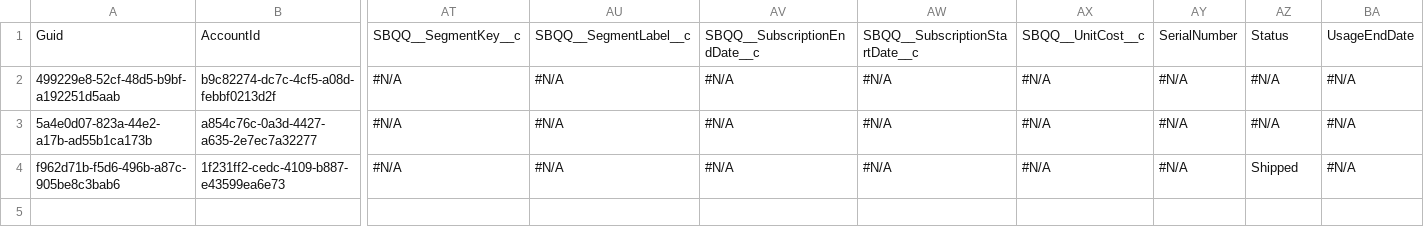
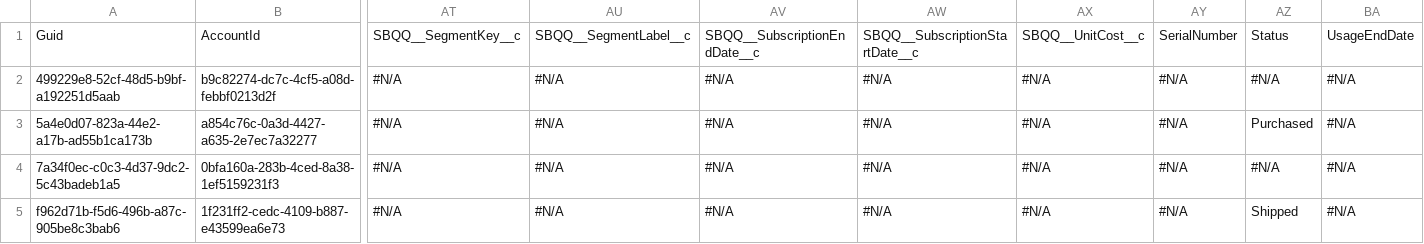
Before and after one commit to Prodlymoover/CPQTest23, a CSV file: Asset.csv, drawn as a sheet; only a part is shown, gaps mark what is left out; rows hold the shown columns only; the diff names each change by its address in the sheet, - before the commit and + after, or states it on an @@ line.

```diff
--- a/Asset.csv
+++ b/Asset.csv
-AZ3: #N/A
+AZ3: Purchased
+row 4: 7a34f0ec-c0c3-4d37-9dc2-5c43badeb1a5 | 0bfa160a-283b-4ced-8a38-1ef5159231f3 | #N/A | #N/A | #N/A | #N/A | #N/A | #N/A | #N/A | #N/A
```
Also changed, not shown: Account.csv, Case.csv, 1 other file.
